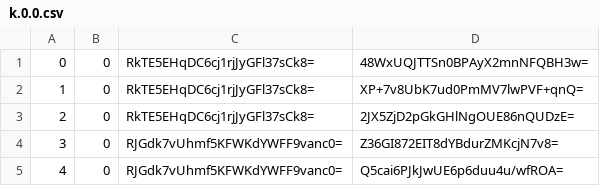
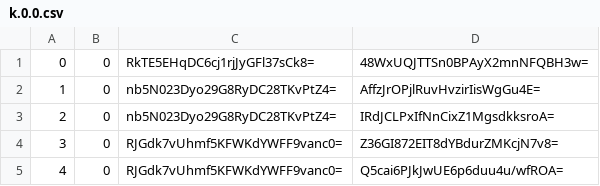
Before and after one commit to counterfitninja/chilled-overworld, a CSV file: tiles/zoom.-2/metadata/k.0.0.csv, drawn as a sheet; only a part is shown.

```diff
--- a/tiles/zoom.-2/metadata/k.0.0.csv
+++ b/tiles/zoom.-2/metadata/k.0.0.csv
@@ -1,4 +1,4 @@
 0,0,RkTE5EHqDC6cj1rjJyGFl37sCk8=,48WxUQJTTSn0BPAyX2mnNFQBH3w=
-1,0,RkTE5EHqDC6cj1rjJyGFl37sCk8=,XP+7v8UbK7ud0PmMV7lwPVF+qnQ=
-2,0,RkTE5EHqDC6cj1rjJyGFl37sCk8=,2JX5ZjD2pGkGHlNgOUE86nQUDzE=
+1,0,nb5N023Dyo29G8RyDC28TKvPtZ4=,AffzJrOPjlRuvHvzirIisWgGu4E=
+2,0,nb5N023Dyo29G8RyDC28TKvPtZ4=,IRdJCLPxIfNnCixZ1MgsdkksroA=
 3,0,RJGdk7vUhmf5KFWKdYWFF9vanc0=,Z36GI872EIT8dYBdurZMKcjN7v8=
```
Also changed, not shown: tiles/zoom.-1/metadata/k.0.0.csv, tiles/zoom.-3/metadata/k.0.0.csv, 20 other files.
